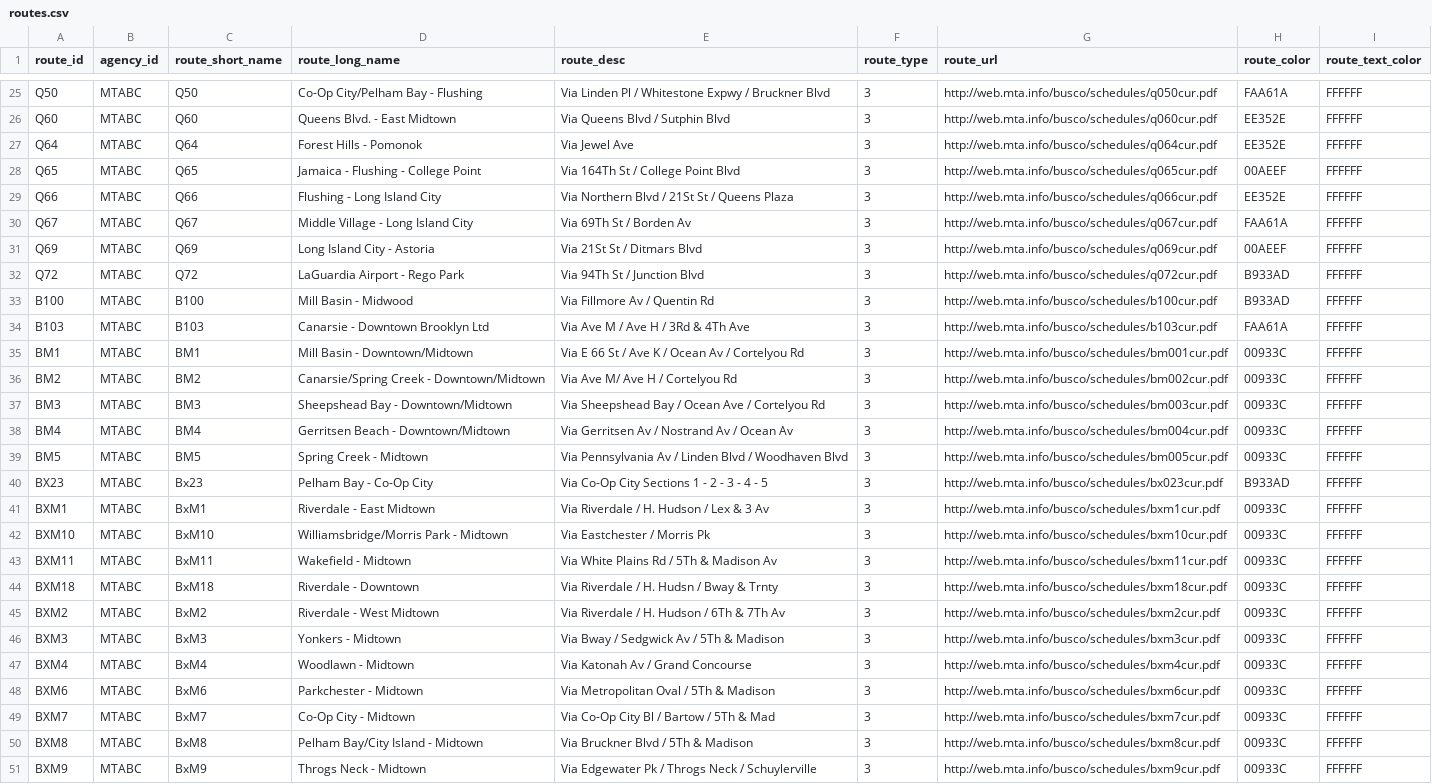
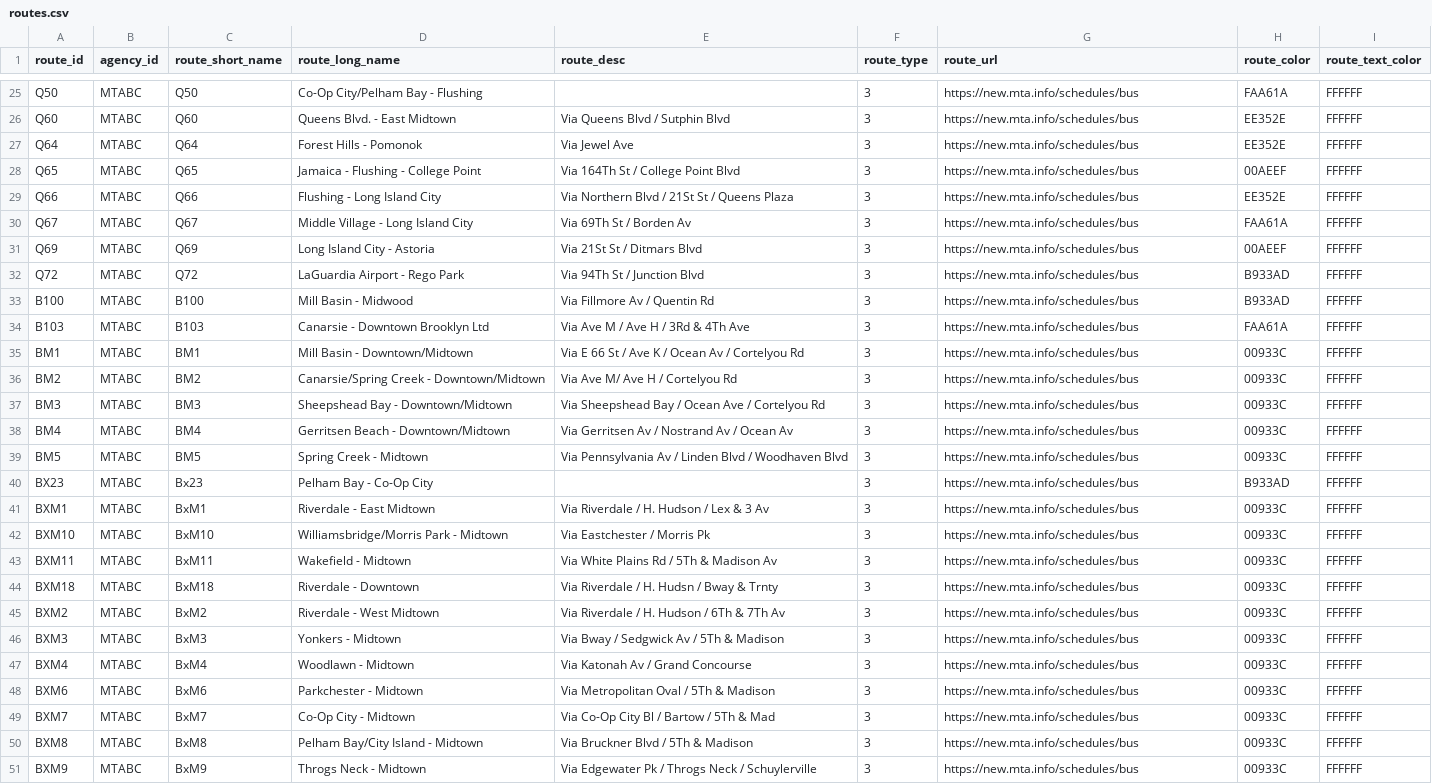
Before and after one commit to KatsuteDev/OneMTA, a CSV file: bus_company/routes.csv, drawn as a sheet; only a part is shown, gaps mark what is left out; the diff covers the shown part only; the diff names each change by its address in the sheet, - before the commit and + after, or states it on an @@ line.

```diff
--- a/bus_company/routes.csv
+++ b/bus_company/routes.csv
-E25 (route_desc): Via Linden Pl / Whitestone Expwy / Bruckner Blvd
+E25 (route_desc): (empty)
-G25 (route_url): http://web.mta.info/busco/schedules/q050cur.pdf
+G25 (route_url): https://new.mta.info/schedules/bus
-G26 (route_url): http://web.mta.info/busco/schedules/q060cur.pdf
+G26 (route_url): https://new.mta.info/schedules/bus
-G27 (route_url): http://web.mta.info/busco/schedules/q064cur.pdf
+G27 (route_url): https://new.mta.info/schedules/bus
-G28 (route_url): http://web.mta.info/busco/schedules/q065cur.pdf
+G28 (route_url): https://new.mta.info/schedules/bus
-G29 (route_url): http://web.mta.info/busco/schedules/q066cur.pdf
+G29 (route_url): https://new.mta.info/schedules/bus
-G30 (route_url): http://web.mta.info/busco/schedules/q067cur.pdf
+G30 (route_url): https://new.mta.info/schedules/bus
-G31 (route_url): http://web.mta.info/busco/schedules/q069cur.pdf
+G31 (route_url): https://new.mta.info/schedules/bus
-G32 (route_url): http://web.mta.info/busco/schedules/q072cur.pdf
+G32 (route_url): https://new.mta.info/schedules/bus
-G33 (route_url): http://web.mta.info/busco/schedules/b100cur.pdf
+G33 (route_url): https://new.mta.info/schedules/bus
-G34 (route_url): http://web.mta.info/busco/schedules/b103cur.pdf
+G34 (route_url): https://new.mta.info/schedules/bus
-G35 (route_url): http://web.mta.info/busco/schedules/bm001cur.pdf
+G35 (route_url): https://new.mta.info/schedules/bus
-G36 (route_url): http://web.mta.info/busco/schedules/bm002cur.pdf
+G36 (route_url): https://new.mta.info/schedules/bus
-G37 (route_url): http://web.mta.info/busco/schedules/bm003cur.pdf
+G37 (route_url): https://new.mta.info/schedules/bus
-G38 (route_url): http://web.mta.info/busco/schedules/bm004cur.pdf
+G38 (route_url): https://new.mta.info/schedules/bus
-G39 (route_url): http://web.mta.info/busco/schedules/bm005cur.pdf
+G39 (route_url): https://new.mta.info/schedules/bus
-E40 (route_desc): Via Co-Op City Sections 1 - 2 - 3 - 4 - 5
+E40 (route_desc): (empty)
-G40 (route_url): http://web.mta.info/busco/schedules/bx023cur.pdf
+G40 (route_url): https://new.mta.info/schedules/bus
-G41 (route_url): http://web.mta.info/busco/schedules/bxm1cur.pdf
+G41 (route_url): https://new.mta.info/schedules/bus
-G42 (route_url): http://web.mta.info/busco/schedules/bxm10cur.pdf
+G42 (route_url): https://new.mta.info/schedules/bus
-G43 (route_url): http://web.mta.info/busco/schedules/bxm11cur.pdf
+G43 (route_url): https://new.mta.info/schedules/bus
-G44 (route_url): http://web.mta.info/busco/schedules/bxm18cur.pdf
+G44 (route_url): https://new.mta.info/schedules/bus
-G45 (route_url): http://web.mta.info/busco/schedules/bxm2cur.pdf
+G45 (route_url): https://new.mta.info/schedules/bus
-G46 (route_url): http://web.mta.info/busco/schedules/bxm3cur.pdf
+G46 (route_url): https://new.mta.info/schedules/bus
-G47 (route_url): http://web.mta.info/busco/schedules/bxm4cur.pdf
+G47 (route_url): https://new.mta.info/schedules/bus
-G48 (route_url): http://web.mta.info/busco/schedules/bxm6cur.pdf
+G48 (route_url): https://new.mta.info/schedules/bus
-G49 (route_url): http://web.mta.info/busco/schedules/bxm7cur.pdf
+G49 (route_url): https://new.mta.info/schedules/bus
-G50 (route_url): http://web.mta.info/busco/schedules/bxm8cur.pdf
+G50 (route_url): https://new.mta.info/schedules/bus
-G51 (route_url): http://web.mta.info/busco/schedules/bxm9cur.pdf
+G51 (route_url): https://new.mta.info/schedules/bus
```
Also changed, not shown: 73 edited cells elsewhere in this file, bus_brooklyn/stops.csv, bus_company/stops.csv, 18 other files.
